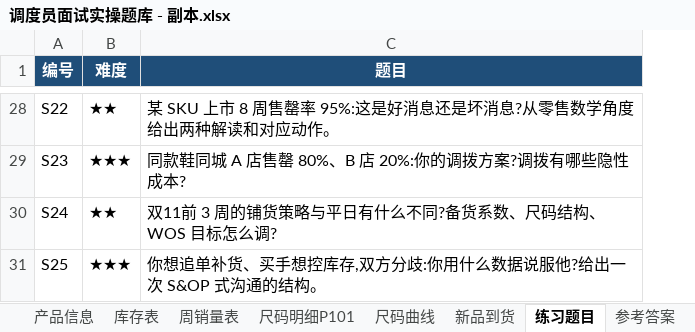
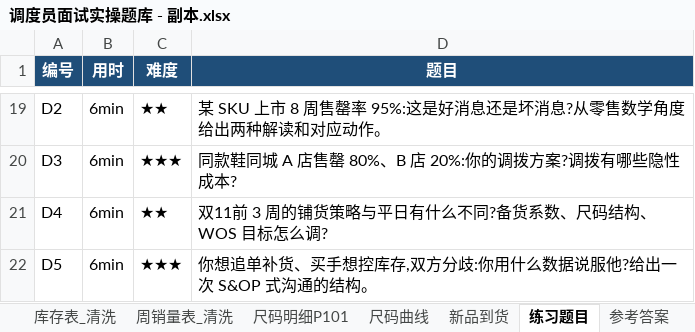
Before and after one commit to RenDanYa/demos, an Excel workbook: 调度员面试实操题库 - 副本.xlsx, sheet 练习题目, drawn as a sheet; only a part is shown, gaps mark what is left out; values as stored, in another font and other column widths than the file's, no borders; charts and pictures not drawn; addresses are those after the commit; the diff covers the shown part only; the diff names each change by its address in the sheet, - before the commit and + after, or states it on an @@ line.

```diff
--- a/调度员面试实操题库 - 副本.xlsx (sheet 练习题目)
+++ b/调度员面试实操题库 - 副本.xlsx (sheet 练习题目)
+sheet tab: 库存表_清洗
+sheet tab: 周销量表_清洗
+column B (用时), rows 19-22: all 6min
-A19 (编号): S22
+A19 (编号): D2
-A20 (编号): S23
+A20 (编号): D3
-A21 (编号): S24
+A21 (编号): D4
-A22 (编号): S25
+A22 (编号): D5
```
Also changed, not shown: 1 added row, 10 removed rows, 18 edited cells and cell formats elsewhere in this sheet, sheet 参考答案, sheet 说明, other sheet tabs, charts or pictures, 调度员面试实操题库.xlsx, 1 other file.
